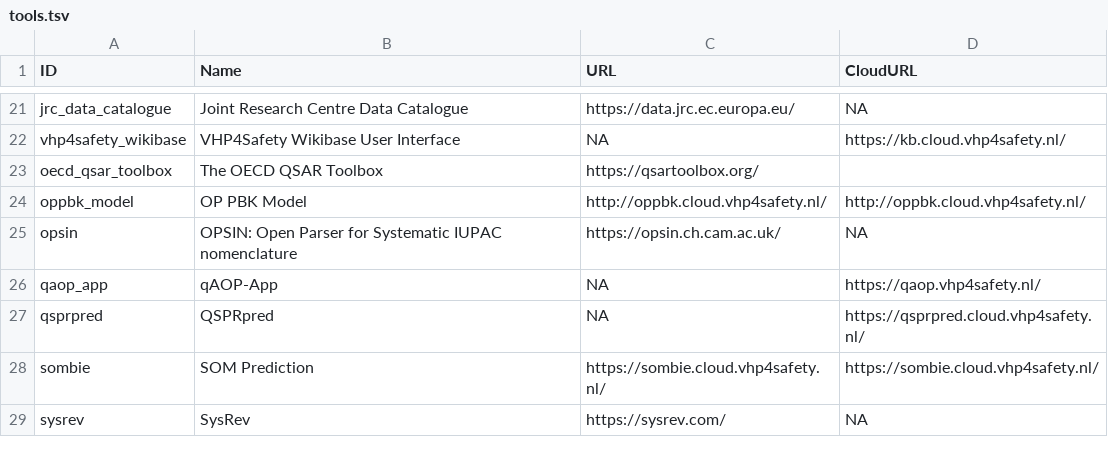
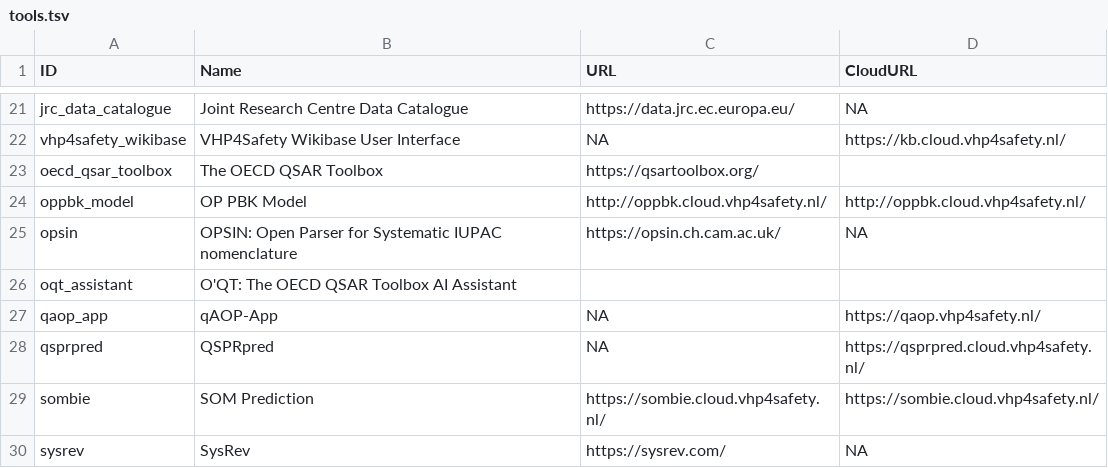
Before and after one commit to VHP4Safety/cloud, a TSV file: docs/tools.tsv, drawn as a sheet; only a part is shown, gaps mark what is left out.

```diff
--- a/docs/tools.tsv
+++ b/docs/tools.tsv
@@ -25,2 +25,3 @@ oppbk_model	OP PBK Model	http://oppbk.cloud.vhp4safety.nl/	http://oppbk.cloud.vh
 opsin	OPSIN: Open Parser for Systematic IUPAC nomenclature	https://opsin.ch.cam.ac.uk/	NA
+oqt_assistant	O'QT: The OECD QSAR Toolbox AI Assistant		
 qaop_app	qAOP-App	NA	https://qaop.vhp4safety.nl/
```
Also changed, not shown: 4 other files.
